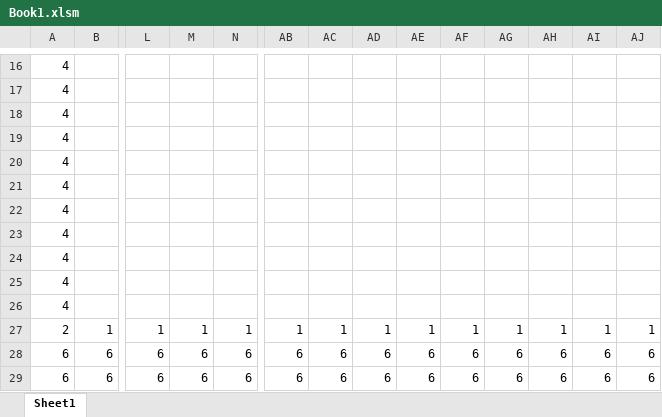
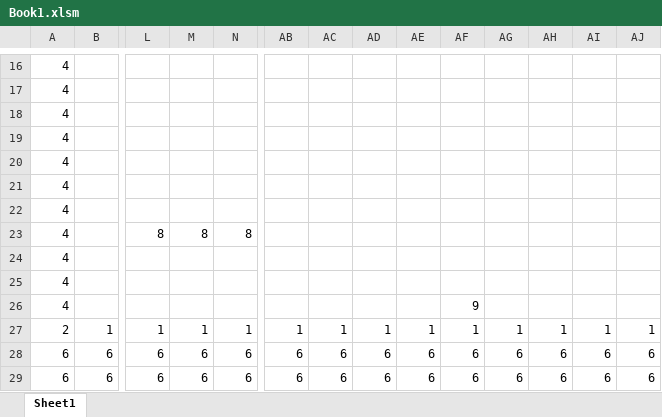
Before and after one commit to shingo2005030270820050302708-afk/GameProductionPractice1, an Excel workbook: team_production/Book1.xlsm, sheet Sheet1, drawn as a sheet; only a part is shown, gaps mark what is left out; values as stored, in another font and other column widths than the file's, no borders; removed rows and columns are numbered as before the commit, all else as after; rows hold the shown columns only; the diff names each change by its address in the sheet, - before the commit and + after, or states it on an @@ line.

```diff
--- a/team_production/Book1.xlsm (sheet Sheet1)
+++ b/team_production/Book1.xlsm (sheet Sheet1)
-row 23: 4
+row 23: 4 |  | 8 | 8 | 8
-AF26: (empty)
+AF26: 9
```
Also changed, not shown: 2 other files.
